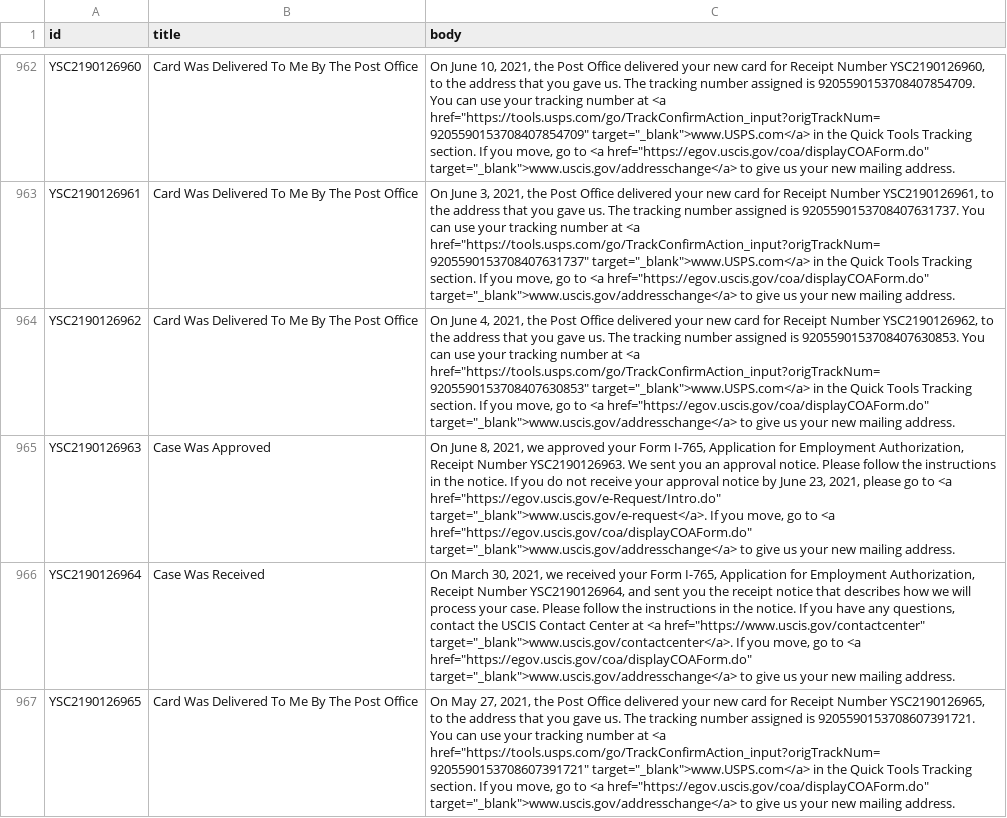
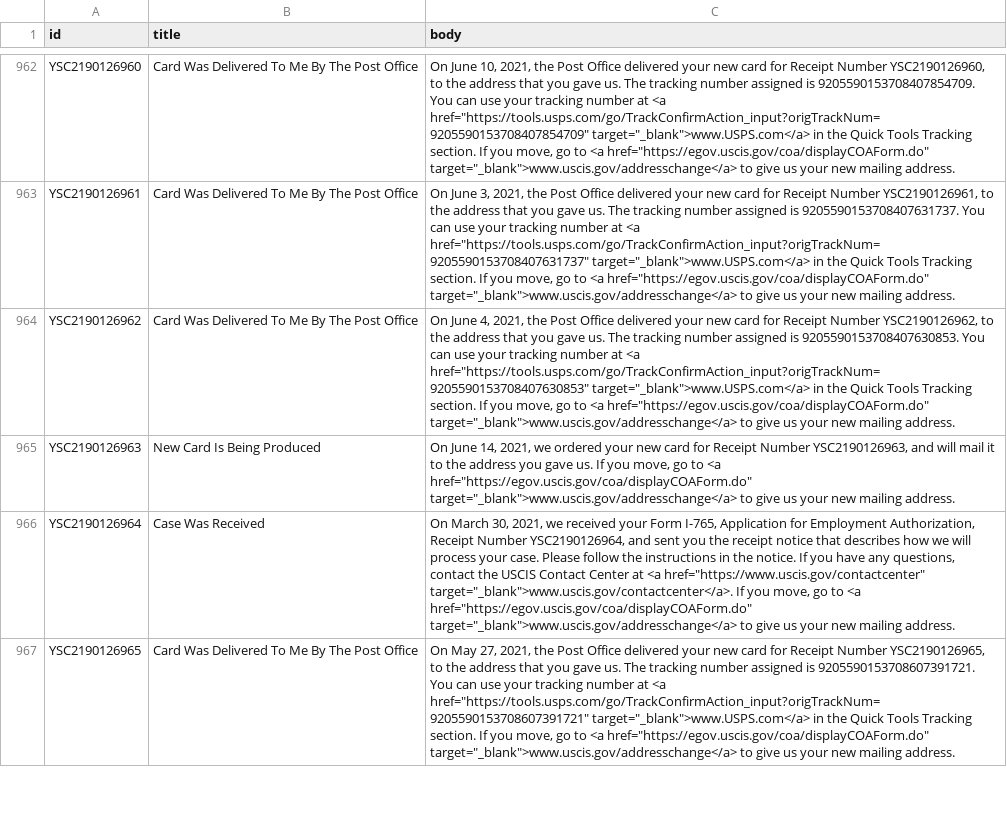
Before and after one commit to opt-lol/opt-data, a CSV file: data/YSC2190126.csv, drawn as a sheet; only a part is shown, gaps mark what is left out; the diff names each change by its address in the sheet, - before the commit and + after, or states it on an @@ line.

```diff
--- a/data/YSC2190126.csv
+++ b/data/YSC2190126.csv
-B965 (title): Case Was Approved
+B965 (title): New Card Is Being Produced
-C965 (body): On June 8, 2021, we approved your Form I-765, Application for Employment Authorization, Receipt Number YSC2190126963. We sent you an approval notice. Please follow the instructions in the notice. If you do not receive your approval notice by June 23, 2021, please go to <a href="https://egov.uscis.gov/e-Request/Intro.do" target="_blank">www.uscis.gov/e-request</a>. If you…
+C965 (body): On June 14, 2021, we ordered your new card for Receipt Number YSC2190126963, and will mail it to the address you gave us. If you…
```
Also changed, not shown: data/YSC2190125.csv, data/YSC2190129.csv, 8 other files.
